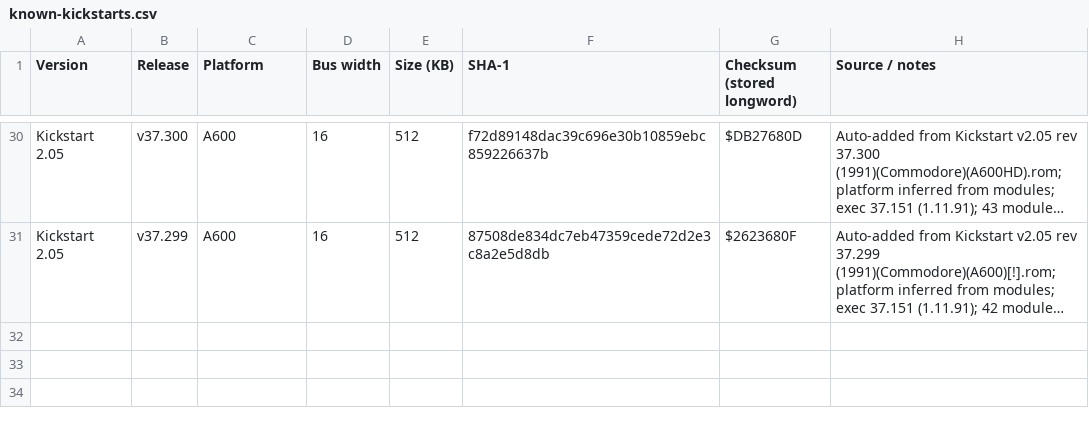
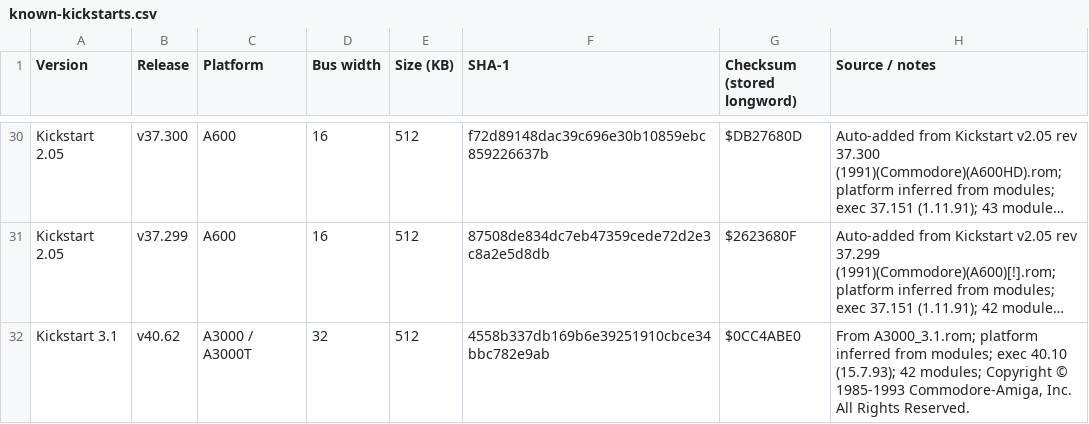
Before and after one commit to thepillock/kicktart, a CSV file: known-kickstarts.csv, drawn as a sheet; only a part is shown, gaps mark what is left out; long unchanged cells end in …; the diff names each change by its address in the sheet, - before the commit and + after, or states it on an @@ line.

Commit message:
Update known-kickstarts.csv

```diff
--- a/known-kickstarts.csv
+++ b/known-kickstarts.csv
+row 32: Kickstart 3.1 | v40.62 | A3000 / A3000T | 32 | 512 | 4558b337db169b6e39251910cbce34bbc782e9ab | $0CC4ABE0 | From A3000_3.1.rom; platform inferred from modules; exec 40.10 (15.7.93); 42 modules; Copyright © 1985-1993 Commodore-Amiga, Inc. All Rights Reserved.
```
